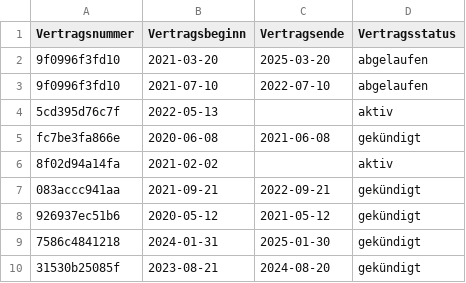
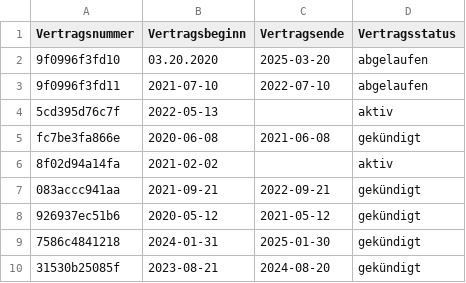
Before and after one commit to DmitriyRiffel/csv-import, a CSV file: backend/data/table500.csv, drawn as a sheet; only a part is shown.

```diff
--- a/backend/data/table500.csv
+++ b/backend/data/table500.csv
@@ -1,4 +1,4 @@
 Vertragsnummer,Vertragsbeginn,Vertragsende,Vertragsstatus
-9f0996f3fd10,2021-03-20,2025-03-20,abgelaufen
-9f0996f3fd10,2021-07-10,2022-07-10,abgelaufen
+9f0996f3fd10,03.20.2020,2025-03-20,abgelaufen
+9f0996f3fd11,2021-07-10,2022-07-10,abgelaufen
 5cd395d76c7f,2022-05-13,,aktiv
```
Also changed, not shown: 5 other files.
